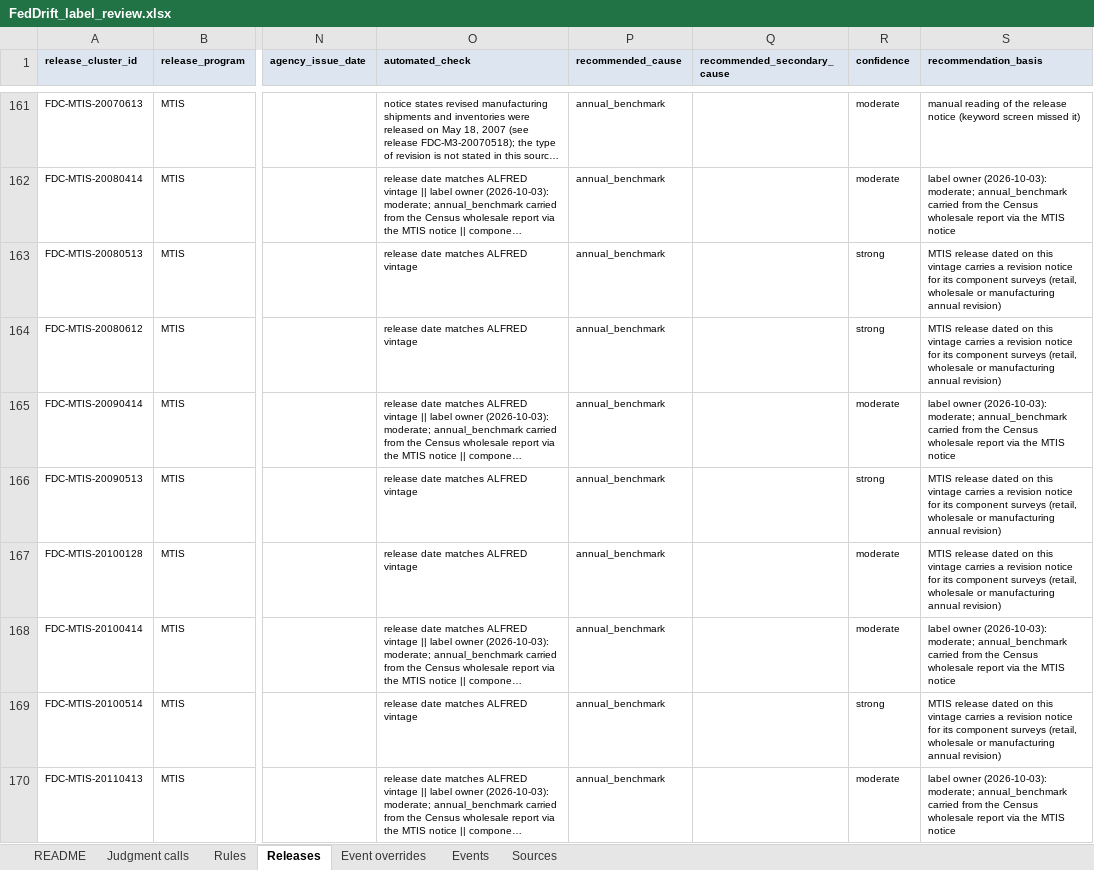
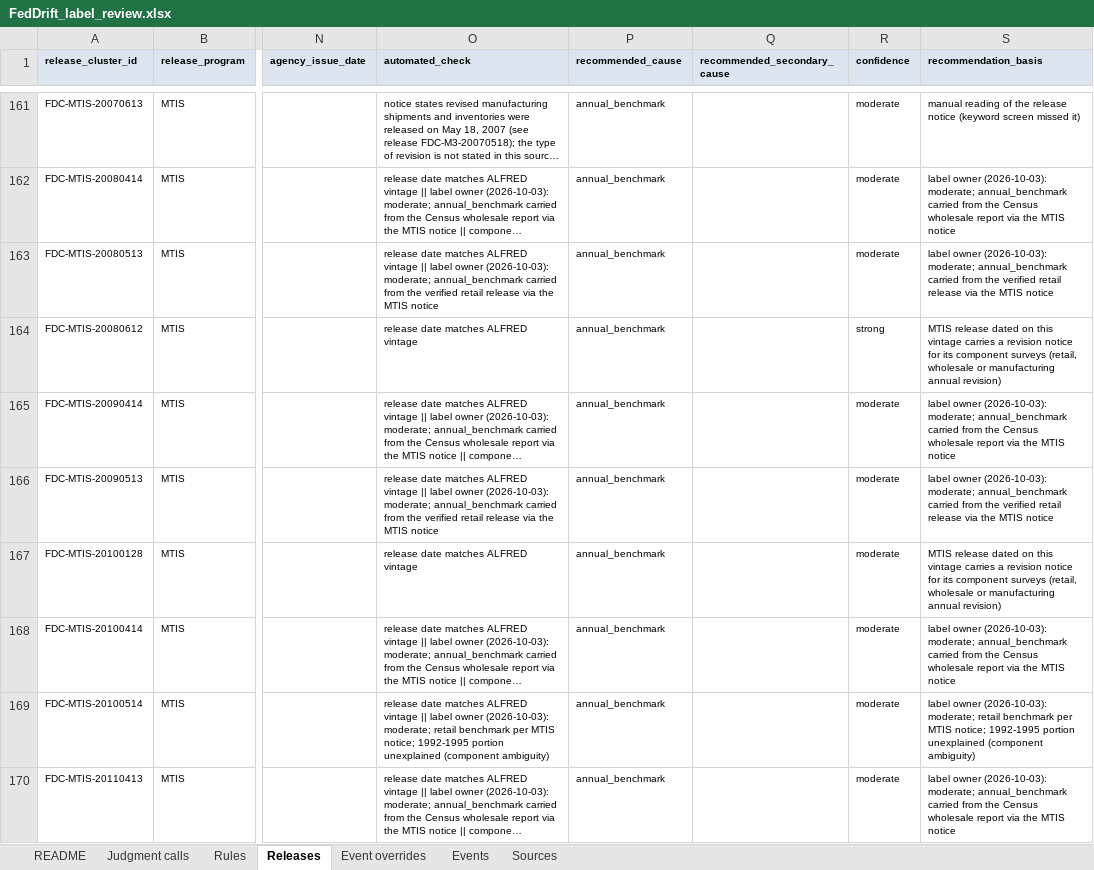
Before and after one commit to TosinClement/feddrift, an Excel workbook: labels/review/FedDrift_label_review.xlsx, sheet Releases, drawn as a sheet; only a part is shown, gaps mark what is left out; long unchanged cells end in …; values as stored, in another font and other column widths than the file's, no borders; the diff covers the shown part only; the diff names each change by its address in the sheet, - before the commit and + after, or states it on an @@ line.

```diff
--- a/labels/review/FedDrift_label_review.xlsx (sheet Releases)
+++ b/labels/review/FedDrift_label_review.xlsx (sheet Releases)
-O163 (automated_check): …ALFRED vintage
+O163 (automated_check): …ALFRED vintage || label owner (2026-10-03): moderate; annual_benchmark carried from the verified retail release via the MTIS notice
-R163 (confidence): strong
+R163 (confidence): moderate
-S163 (recommendation_basis): MTIS release dated on this vintage carries a revision notice for its component surveys (retail, wholesale or manufacturing annual revision)
+S163 (recommendation_basis): label owner (2026-10-03): moderate; annual_benchmark carried from the verified retail release via the MTIS notice
-O166 (automated_check): …ALFRED vintage
+O166 (automated_check): …ALFRED vintage || label owner (2026-10-03): moderate; annual_benchmark carried from the verified retail release via the MTIS notice
-R166 (confidence): strong
+R166 (confidence): moderate
-S166 (recommendation_basis): MTIS release dated on this vintage carries a revision notice for its component surveys (retail, wholesale or manufacturing annual revision)
+S166 (recommendation_basis): label owner (2026-10-03): moderate; annual_benchmark carried from the verified retail release via the MTIS notice
-O169 (automated_check): …ALFRED vintage
+O169 (automated_check): …ALFRED vintage || label owner (2026-10-03): moderate; retail benchmark per MTIS notice; 1992-1995 portion unexplained (component ambiguity)
-R169 (confidence): strong
+R169 (confidence): moderate
-S169 (recommendation_basis): MTIS release dated on this vintage carries a revision notice for its component surveys (retail, wholesale or manufacturing annual revision)
+S169 (recommendation_basis): label owner (2026-10-03): moderate; retail benchmark per MTIS notice; 1992-1995 portion unexplained (component ambiguity)
```
Also changed, not shown: 46 edited cells elsewhere in this sheet, 18 other files.
